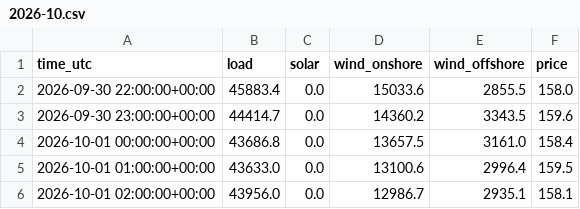
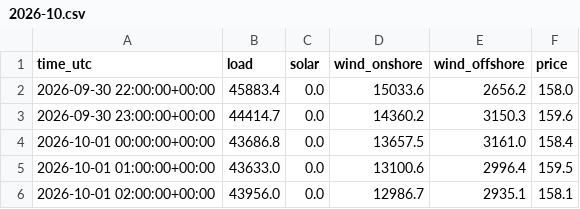
Before and after one commit to kutay-mihliardic/renewables, a CSV file: data/hourly/2026-10.csv, drawn as a sheet; only a part is shown.

```diff
--- a/data/hourly/2026-10.csv
+++ b/data/hourly/2026-10.csv
@@ -1,4 +1,4 @@
 time_utc,load,solar,wind_onshore,wind_offshore,price
-2026-09-30 22:00:00+00:00,45883.4,0.0,15033.6,2855.5,158.0
-2026-09-30 23:00:00+00:00,44414.7,0.0,14360.2,3343.5,159.6
+2026-09-30 22:00:00+00:00,45883.4,0.0,15033.6,2656.2,158.0
+2026-09-30 23:00:00+00:00,44414.7,0.0,14360.2,3150.3,159.6
 2026-10-01 00:00:00+00:00,43686.8,0.0,13657.5,3161.0,158.4
```
Also changed, not shown: data/hourly/2026-11.csv, 1 other file.
